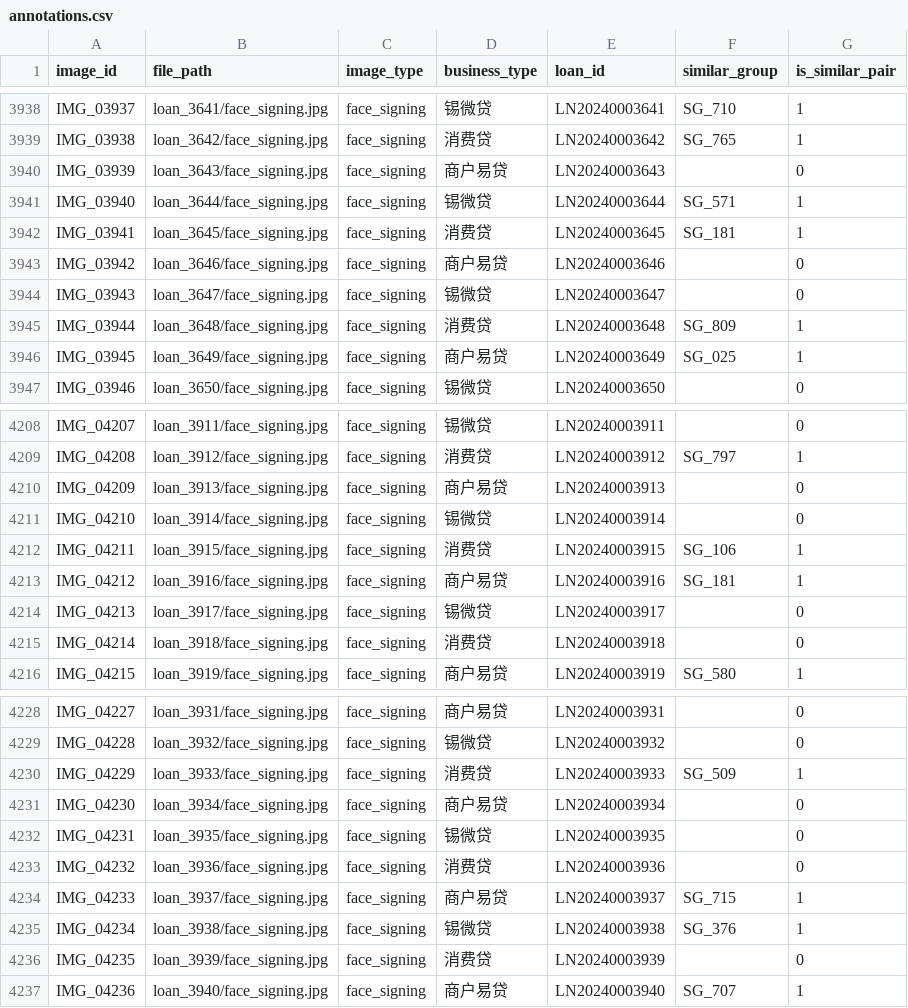
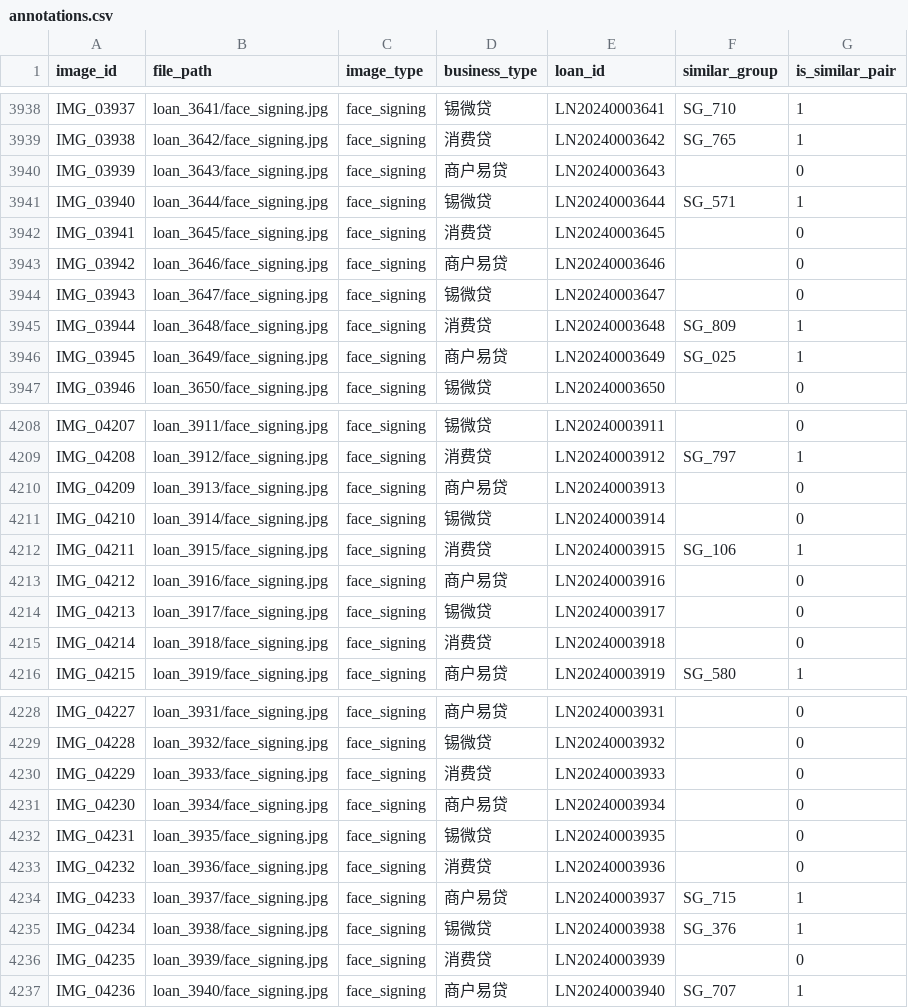
Before and after one commit to blank374/jinchuang, a CSV file: data/annotations.csv, drawn as a sheet; only a part is shown, gaps mark what is left out; the diff covers the shown part only.

Commit message:
remove 9 false-positive similar_group entries (SG_181, SG_509)

```diff
--- a/data/annotations.csv
+++ b/data/annotations.csv
@@ -3941,3 +3941,3 @@ IMG_03939,loan_3643/face_signing.jpg,face_signing,商户易贷,LN20240003643,,0
 IMG_03940,loan_3644/face_signing.jpg,face_signing,锡微贷,LN20240003644,SG_571,1
-IMG_03941,loan_3645/face_signing.jpg,face_signing,消费贷,LN20240003645,SG_181,1
+IMG_03941,loan_3645/face_signing.jpg,face_signing,消费贷,LN20240003645,,0
 IMG_03942,loan_3646/face_signing.jpg,face_signing,商户易贷,LN20240003646,,0
@@ -4212,3 +4212,3 @@ IMG_04210,loan_3914/face_signing.jpg,face_signing,锡微贷,LN20240003914,,0
 IMG_04211,loan_3915/face_signing.jpg,face_signing,消费贷,LN20240003915,SG_106,1
-IMG_04212,loan_3916/face_signing.jpg,face_signing,商户易贷,LN20240003916,SG_181,1
+IMG_04212,loan_3916/face_signing.jpg,face_signing,商户易贷,LN20240003916,,0
 IMG_04213,loan_3917/face_signing.jpg,face_signing,锡微贷,LN20240003917,,0
@@ -4229,3 +4229,3 @@ IMG_04227,loan_3931/face_signing.jpg,face_signing,商户易贷,LN20240003931,,0
 IMG_04228,loan_3932/face_signing.jpg,face_signing,锡微贷,LN20240003932,,0
-IMG_04229,loan_3933/face_signing.jpg,face_signing,消费贷,LN20240003933,SG_509,1
+IMG_04229,loan_3933/face_signing.jpg,face_signing,消费贷,LN20240003933,,0
 IMG_04230,loan_3934/face_signing.jpg,face_signing,商户易贷,LN20240003934,,0
```
Also changed, not shown: 12 edited cells elsewhere in this file.
